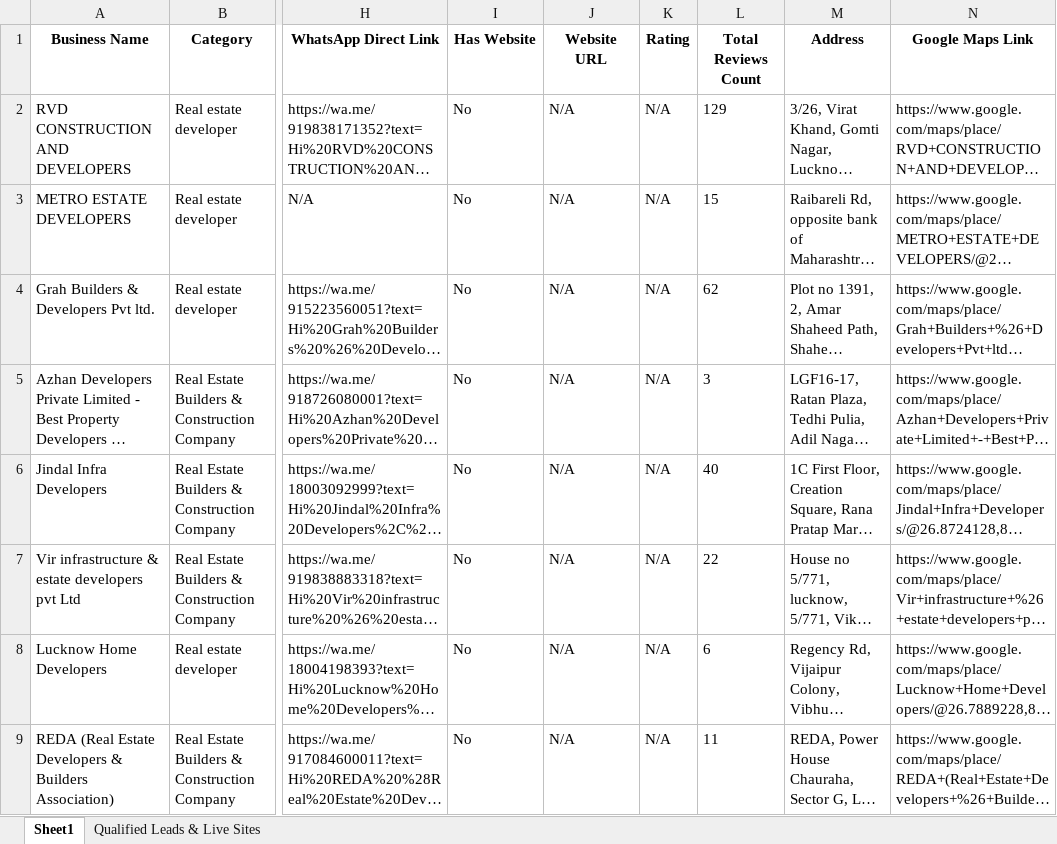
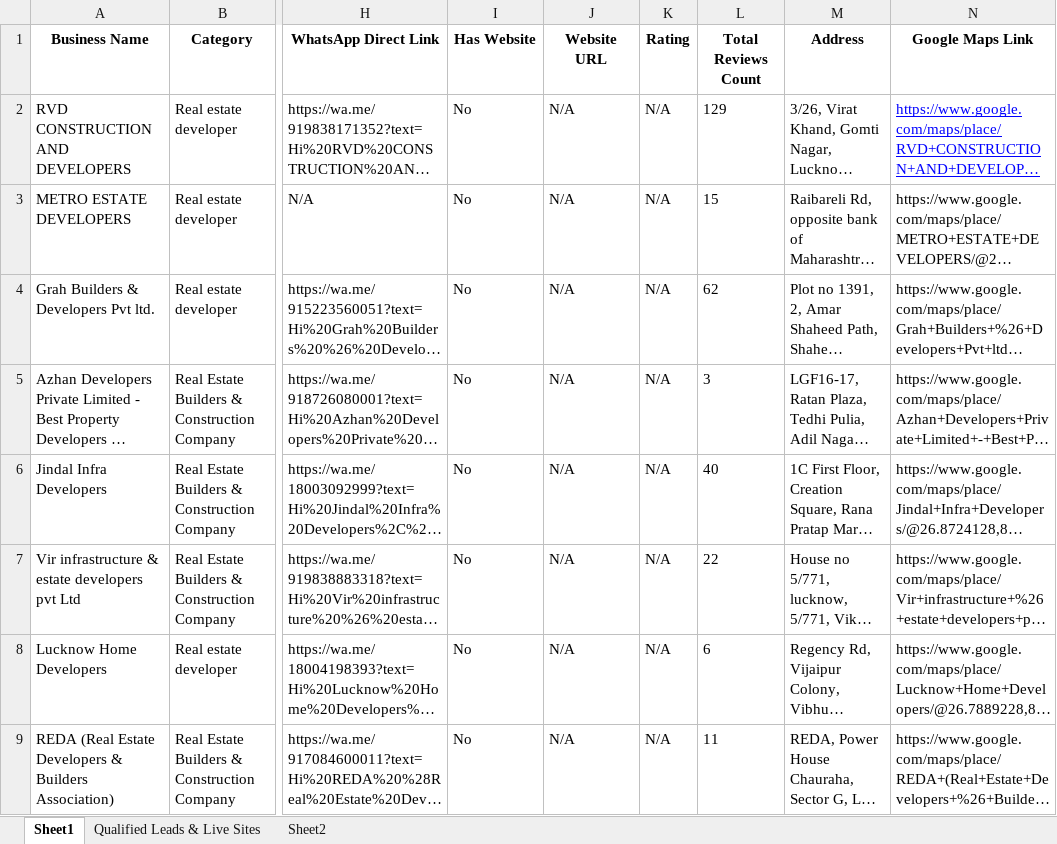
Before and after one commit to mayankuttm1-bit/lucknow-real-estate-sites, an Excel workbook: leads_real_estate_developers_in_lucknow_20260929_204339.xlsx, sheet Sheet1, drawn as a sheet; only a part is shown, gaps mark what is left out; long unchanged cells end in …; values as stored, in another font and other column widths than the file's, no borders; the diff names each change by its address in the sheet, - before the commit and + after, or states it on an @@ line.

```diff
--- a/leads_real_estate_developers_in_lucknow_20260929_204339.xlsx (sheet Sheet1)
+++ b/leads_real_estate_developers_in_lucknow_20260929_204339.xlsx (sheet Sheet1)
+sheet tab: Sheet2
@@ N2 underline: off → on, text colour: black → #0000FF @@
```
Also changed, not shown: sheet Qualified Leads & Live Sites.
